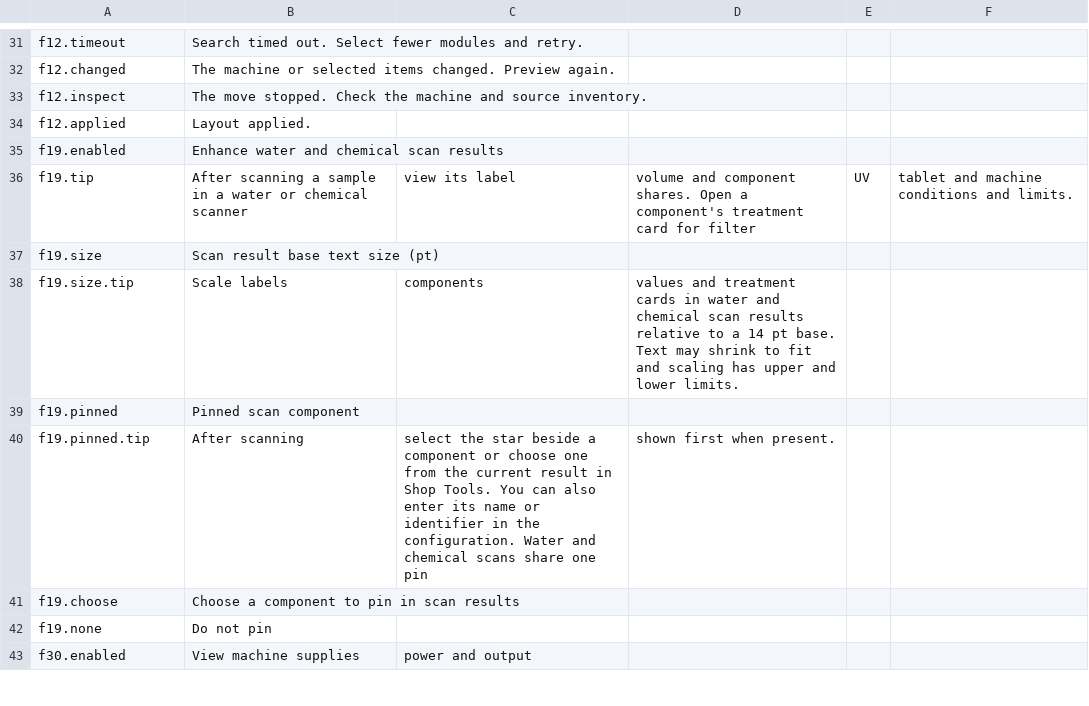
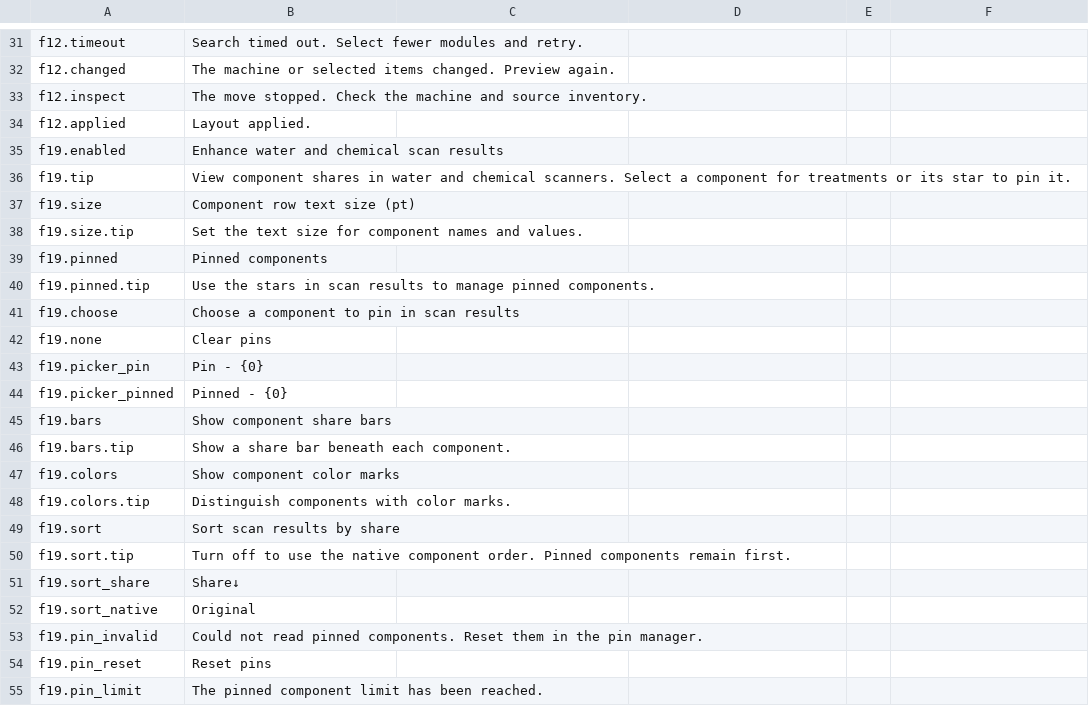
Before and after one commit to StarsWhere/Quality-of-Probably-Stolen, a CSV file: assets/Strings/Machines/en.csv, drawn as a sheet; only a part is shown, gaps mark what is left out; the shorter side is filled out with more unchanged rows; the diff covers the shown part only.

Commit message:
feat(machines): 改进机器维护与生产操作

```diff
--- a/assets/Strings/Machines/en.csv
+++ b/assets/Strings/Machines/en.csv
@@ -35,8 +35,21 @@ f12.applied,Layout applied.
 f19.enabled,Enhance water and chemical scan results
-f19.tip,After scanning a sample in a water or chemical scanner, view its label, volume and component shares. Open a component's treatment card for filter, UV, tablet and machine conditions and limits.
-f19.size,Scan result base text size (pt)
-f19.size.tip,Scale labels, components, values and treatment cards in water and chemical scan results relative to a 14 pt base. Text may shrink to fit and scaling has upper and lower limits.
-f19.pinned,Pinned scan component
-f19.pinned.tip,After scanning, select the star beside a component or choose one from the current result in Shop Tools. You can also enter its name or identifier in the configuration. Water and chemical scans share one pin, shown first when present.
+f19.tip,View component shares in water and chemical scanners. Select a component for treatments or its star to pin it.
+f19.size,Component row text size (pt)
+f19.size.tip,Set the text size for component names and values.
+f19.pinned,Pinned components
+f19.pinned.tip,Use the stars in scan results to manage pinned components.
 f19.choose,Choose a component to pin in scan results
-f19.none,Do not pin
+f19.none,Clear pins
+f19.picker_pin,Pin - {0}
+f19.picker_pinned,Pinned - {0}
+f19.bars,Show component share bars
+f19.bars.tip,Show a share bar beneath each component.
+f19.colors,Show component color marks
+f19.colors.tip,Distinguish components with color marks.
+f19.sort,Sort scan results by share
+f19.sort.tip,Turn off to use the native component order. Pinned components remain first.
+f19.sort_share,Share↓
+f19.sort_native,Original
+f19.pin_invalid,Could not read pinned components. Reset them in the pin manager.
+f19.pin_reset,Reset pins
+f19.pin_limit,The pinned component limit has been reached.
```
Also changed, not shown: 16 added rows elsewhere in this file, assets/Strings/Machines/zh.csv, 7 other files.
